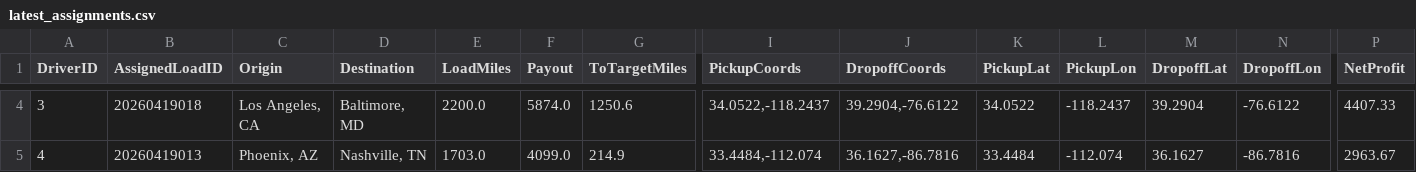
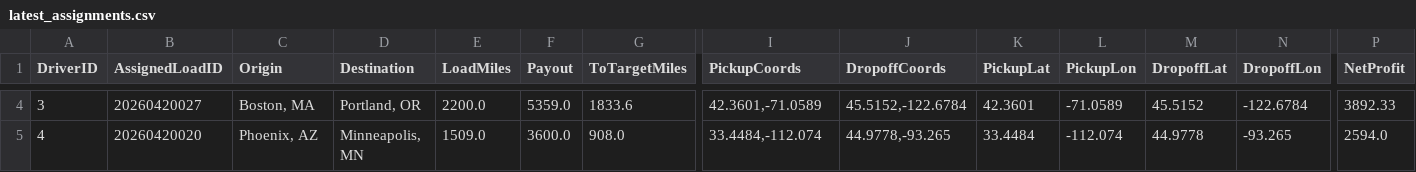
Before and after one commit to BryantPortfolio/truck-load-optimizer, a CSV file: latest_assignments.csv, drawn as a sheet; only a part is shown, gaps mark what is left out; the diff covers the shown part only; the diff names each change by its address in the sheet, - before the commit and + after, or states it on an @@ line.

```diff
--- a/latest_assignments.csv
+++ b/latest_assignments.csv
-B4 (AssignedLoadID): 20260419018
+B4 (AssignedLoadID): 20260420027
-C4 (Origin): Los Angeles, CA
+C4 (Origin): Boston, MA
-D4 (Destination): Baltimore, MD
+D4 (Destination): Portland, OR
-F4 (Payout): 5874.0
+F4 (Payout): 5359.0
-G4 (ToTargetMiles): 1250.6
+G4 (ToTargetMiles): 1833.6
-I4 (PickupCoords): 34.0522,-118.2437
+I4 (PickupCoords): 42.3601,-71.0589
-J4 (DropoffCoords): 39.2904,-76.6122
+J4 (DropoffCoords): 45.5152,-122.6784
-K4 (PickupLat): 34.0522
+K4 (PickupLat): 42.3601
-L4 (PickupLon): -118.2437
+L4 (PickupLon): -71.0589
-M4 (DropoffLat): 39.2904
+M4 (DropoffLat): 45.5152
-N4 (DropoffLon): -76.6122
+N4 (DropoffLon): -122.6784
-P4 (NetProfit): 4407.33
+P4 (NetProfit): 3892.33
-B5 (AssignedLoadID): 20260419013
+B5 (AssignedLoadID): 20260420020
-D5 (Destination): Nashville, TN
+D5 (Destination): Minneapolis, MN
-E5 (LoadMiles): 1703.0
+E5 (LoadMiles): 1509.0
-F5 (Payout): 4099.0
+F5 (Payout): 3600.0
-G5 (ToTargetMiles): 214.9
+G5 (ToTargetMiles): 908.0
-J5 (DropoffCoords): 36.1627,-86.7816
+J5 (DropoffCoords): 44.9778,-93.265
-M5 (DropoffLat): 36.1627
+M5 (DropoffLat): 44.9778
-N5 (DropoffLon): -86.7816
+N5 (DropoffLon): -93.265
-P5 (NetProfit): 2963.67
+P5 (NetProfit): 2594.0
```
Also changed, not shown: 52 edited cells elsewhere in this file.
